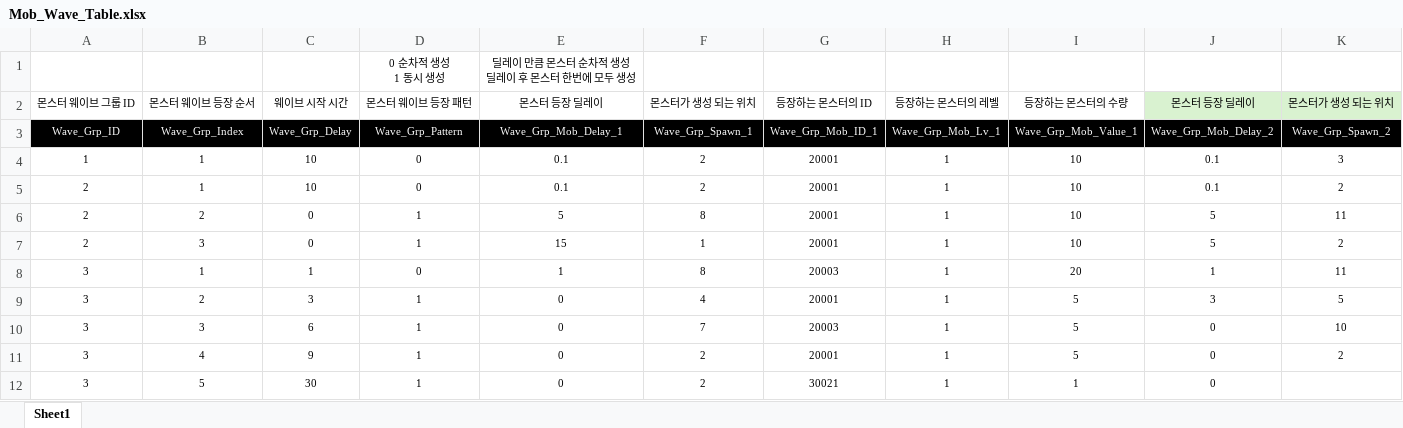
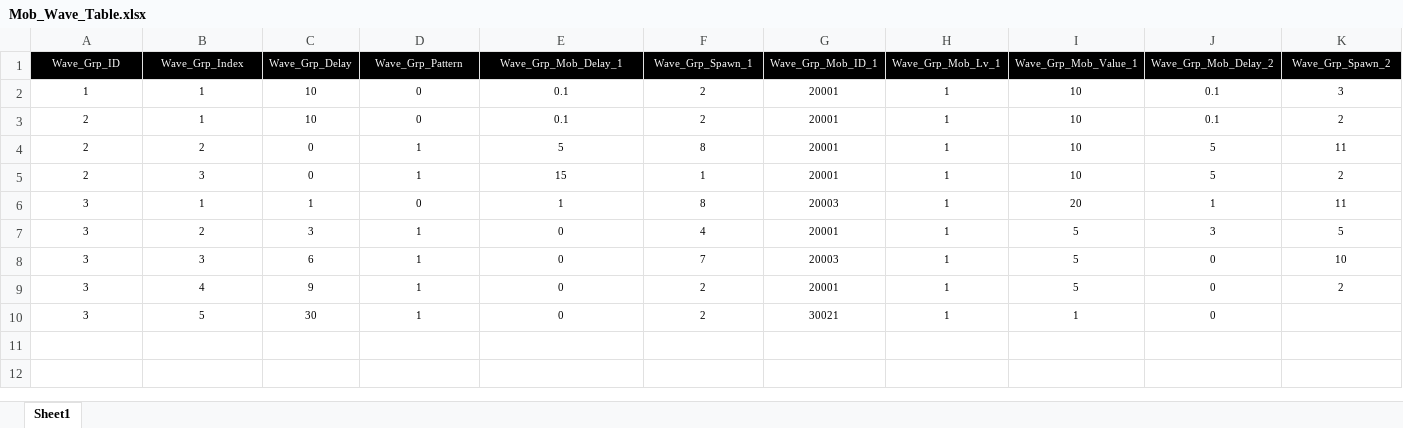
Before and after one commit to wodud1378/castle-hero, an Excel workbook: CastleHero_Table/Mob_Wave_Table.xlsx, sheet Sheet1, drawn as a sheet; only a part is shown; values as stored, in another font and other column widths than the file's, no borders; rows hold the shown columns only; ↵ is a line break in a cell; the diff names each change by its address in the sheet, - before the commit and + after, or states it on an @@ line.

```diff
--- a/CastleHero_Table/Mob_Wave_Table.xlsx (sheet Sheet1)
+++ b/CastleHero_Table/Mob_Wave_Table.xlsx (sheet Sheet1)
-row 1:  |  |  | 0 순차적 생성 ↵ 1 동시 생성 | 딜레이 만큼 몬스터 순차적 생성 ↵ 딜레이 후 몬스터 한번에 모두 생성
-row 2: 몬스터 웨이브 그룹 ID | 몬스터 웨이브 등장 순서 | 웨이브 시작 시간 | 몬스터 웨이브 등장 패턴 | 몬스터 등장 딜레이 | 몬스터가 생성 되는 위치 | 등장하는 몬스터의 ID | 등장하는 몬스터의 레벨 | 등장하는 몬스터의 수량 | 몬스터 등장 딜레이 | 몬스터가 생성 되는 위치
```
Also changed, not shown: CastleHero_Table/Character_Table.xlsx, CastleHero_Table/Character_Upgrade_Table.xlsx, 2 other files.
